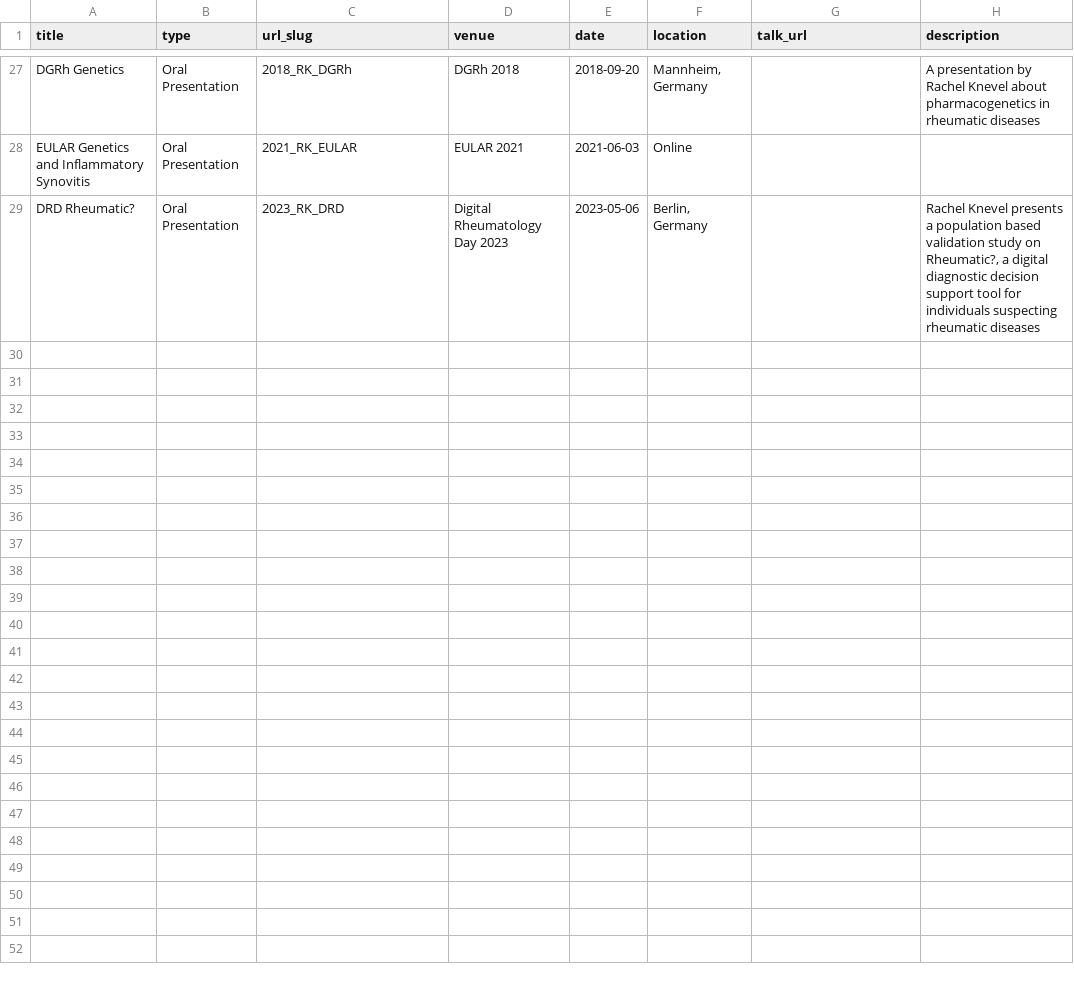
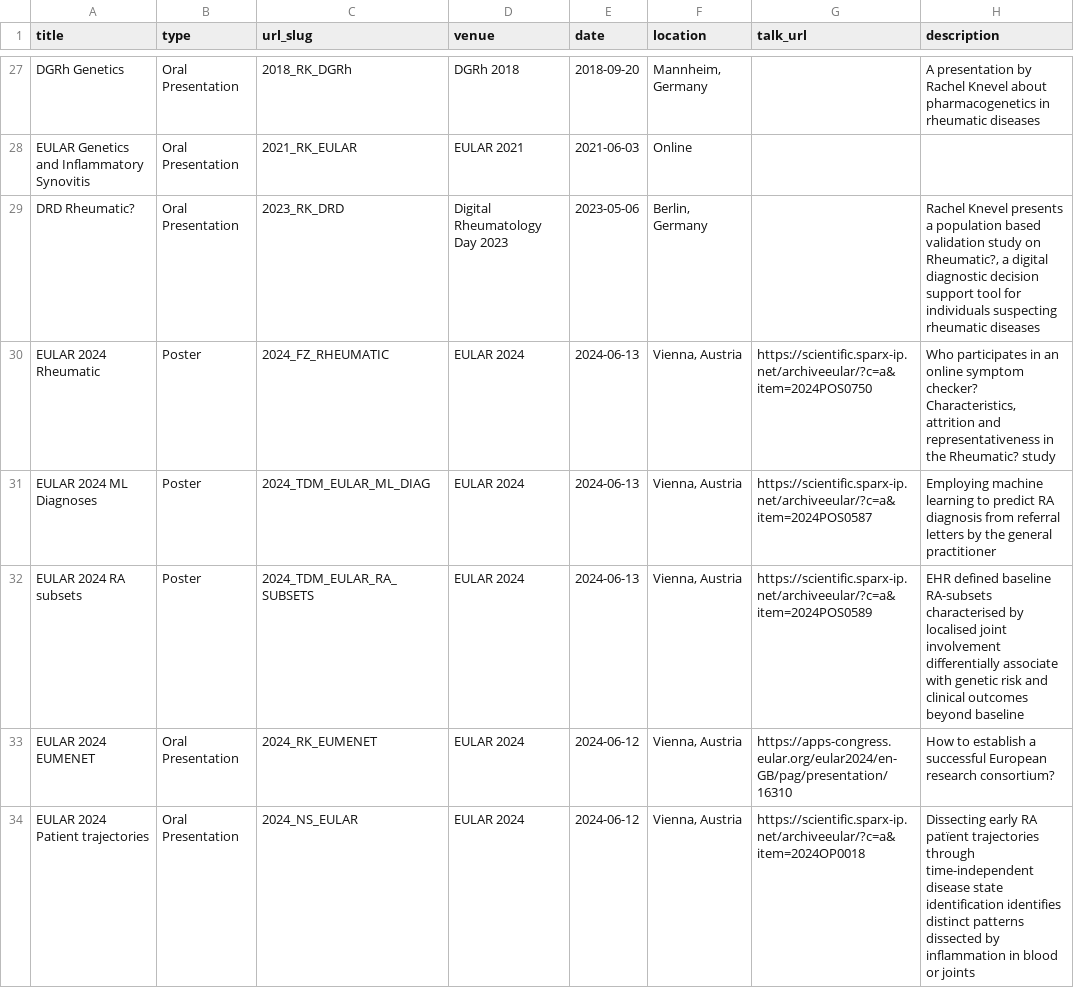
Before and after one commit to Knevel-Lab/Knevel-Lab.github.io, a TSV file: markdown_generator/talks.tsv, drawn as a sheet; only a part is shown, gaps mark what is left out; the diff names each change by its address in the sheet, - before the commit and + after, or states it on an @@ line.

Commit message:
Adding EULAR2024 talks attempt 6

```diff
--- a/markdown_generator/talks.tsv
+++ b/markdown_generator/talks.tsv
+row 30: EULAR 2024 Rheumatic | Poster | 2024_FZ_RHEUMATIC | EULAR 2024 | 2024-06-13 | Vienna, Austria | https://scientific.sparx-ip.net/archiveeular/?c=a&item=2024POS0750 | Who participates in an online symptom checker? Characteristics, attrition and representativeness in the Rheumatic? study
+row 31: EULAR 2024 ML Diagnoses | Poster | 2024_TDM_EULAR_ML_DIAG | EULAR 2024 | 2024-06-13 | Vienna, Austria | https://scientific.sparx-ip.net/archiveeular/?c=a&item=2024POS0587 | Employing machine learning to predict RA diagnosis from referral letters by the general practitioner
+row 32: EULAR 2024 RA subsets | Poster | 2024_TDM_EULAR_RA_SUBSETS | EULAR 2024 | 2024-06-13 | Vienna, Austria | https://scientific.sparx-ip.net/archiveeular/?c=a&item=2024POS0589 | EHR defined baseline RA-subsets characterised by localised joint involvement differentially associate with genetic risk and clinical outcomes beyond baseline
+row 33: EULAR 2024 EUMENET | Oral Presentation | 2024_RK_EUMENET | EULAR 2024 | 2024-06-12 | Vienna, Austria | https://apps-congress.eular.org/eular2024/en-GB/pag/presentation/16310 | How to establish a successful European research consortium?
+row 34: EULAR 2024 Patient trajectories | Oral Presentation | 2024_NS_EULAR | EULAR 2024 | 2024-06-12 | Vienna, Austria | https://scientific.sparx-ip.net/archiveeular/?c=a&item=2024OP0018 | Dissecting early RA patïent trajectories through time-independent disease state identification identifies distinct patterns dissected by inflammation in blood or joints
```
